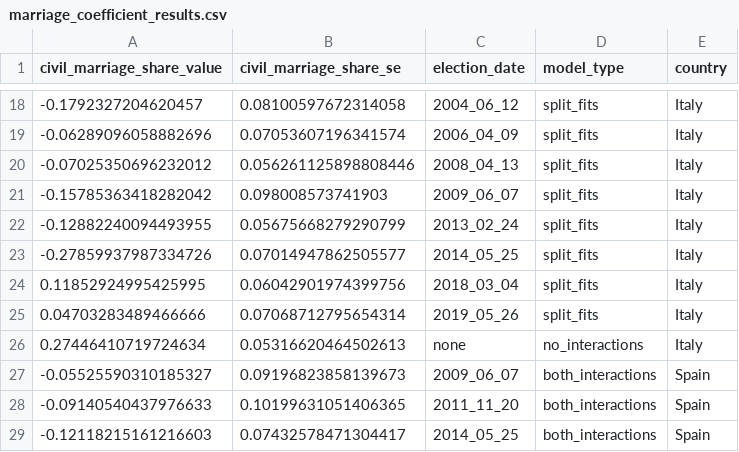
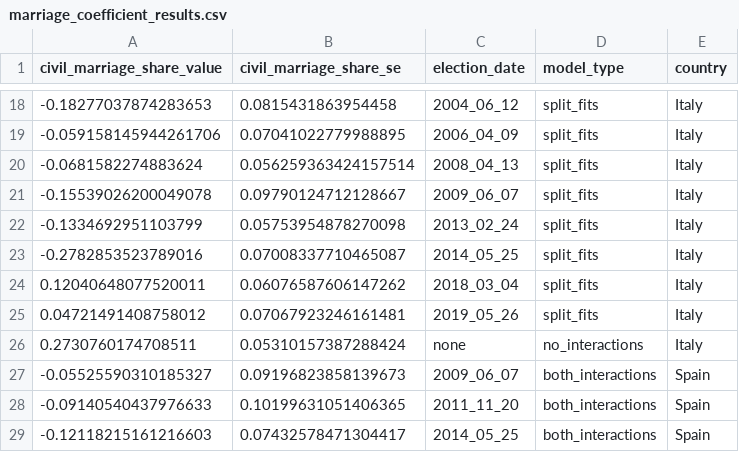
Before and after one commit to RadostW/secularisation-polarisation, a CSV file: regression_results/marriage_coefficient_results.csv, drawn as a sheet; only a part is shown, gaps mark what is left out; the diff covers the shown part only.

```diff
--- a/regression_results/marriage_coefficient_results.csv
+++ b/regression_results/marriage_coefficient_results.csv
@@ -18,10 +18,10 @@ civil_marriage_share_value,civil_marriage_share_se,election_date,model_type,coun
--0.1792327204620457,0.08100597672314058,2004_06_12,split_fits,Italy
--0.06289096058882696,0.07053607196341574,2006_04_09,split_fits,Italy
--0.07025350696232012,0.056261125898808446,2008_04_13,split_fits,Italy
--0.15785363418282042,0.098008573741903,2009_06_07,split_fits,Italy
--0.12882240094493955,0.05675668279290799,2013_02_24,split_fits,Italy
--0.27859937987334726,0.07014947862505577,2014_05_25,split_fits,Italy
-0.11852924995425995,0.06042901974399756,2018_03_04,split_fits,Italy
-0.04703283489466666,0.07068712795654314,2019_05_26,split_fits,Italy
-0.27446410719724634,0.05316620464502613,none,no_interactions,Italy
+-0.18277037874283653,0.0815431863954458,2004_06_12,split_fits,Italy
+-0.059158145944261706,0.07041022779988895,2006_04_09,split_fits,Italy
+-0.0681582274883624,0.056259363424157514,2008_04_13,split_fits,Italy
+-0.15539026200049078,0.09790124712128667,2009_06_07,split_fits,Italy
+-0.1334692951103799,0.05753954878270098,2013_02_24,split_fits,Italy
+-0.2782853523789016,0.07008337710465087,2014_05_25,split_fits,Italy
+0.12040648077520011,0.06076587606147262,2018_03_04,split_fits,Italy
+0.04721491408758012,0.07067923246161481,2019_05_26,split_fits,Italy
+0.2730760174708511,0.05310157387288424,none,no_interactions,Italy
 -0.05525590310185327,0.09196823858139673,2009_06_07,both_interactions,Spain
```
Also changed, not shown: 32 edited cells elsewhere in this file, combined_data/italy__vote_income_marriage.csv, 18 other files.
